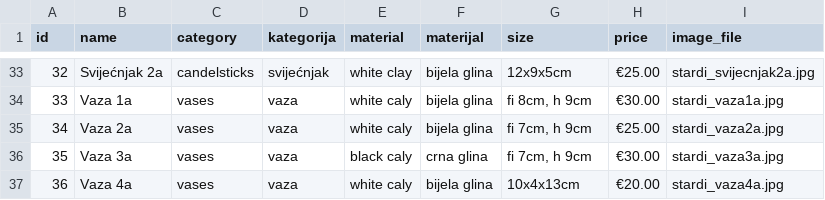
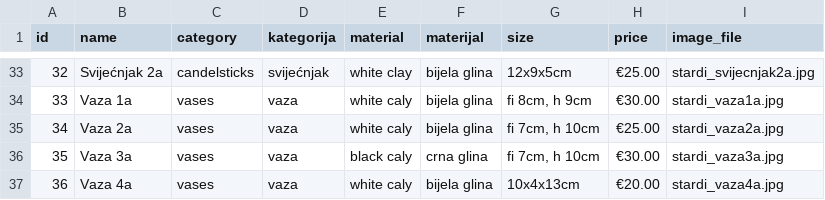
Before and after one commit to pinjusicmatea-23/stardi-cer, a CSV file: sheets/cijene - sheet1.csv, drawn as a sheet; only a part is shown, gaps mark what is left out.

Commit message:
mobile update, csv update, new images

```diff
--- a/sheets/cijene - sheet1.csv
+++ b/sheets/cijene - sheet1.csv
@@ -34,4 +34,4 @@ id,name,category,kategorija,material,materijal,size,price,image_file
 33,Vaza 1a,vases,vaza,white caly,bijela glina,"fi 8cm, h 9cm",€30.00,stardi_vaza1a.jpg
-34,Vaza 2a,vases,vaza,white caly,bijela glina,"fi 7cm, h 9cm",€25.00,stardi_vaza2a.jpg
-35,Vaza 3a,vases,vaza,black caly,crna glina,"fi 7cm, h 9cm",€30.00,stardi_vaza3a.jpg
+34,Vaza 2a,vases,vaza,white caly,bijela glina,"fi 7cm, h 10cm",€25.00,stardi_vaza2a.jpg
+35,Vaza 3a,vases,vaza,black caly,crna glina,"fi 7cm, h 10cm",€30.00,stardi_vaza3a.jpg
 36,Vaza 4a,vases,vaza,white caly,bijela glina,10x4x13cm,€20.00,stardi_vaza4a.jpg
```
Also changed, not shown: 14 other files.
